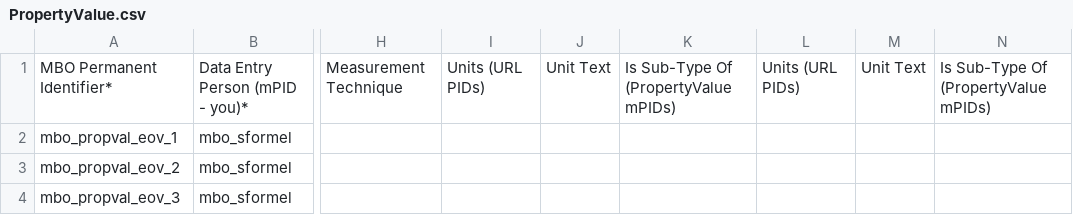
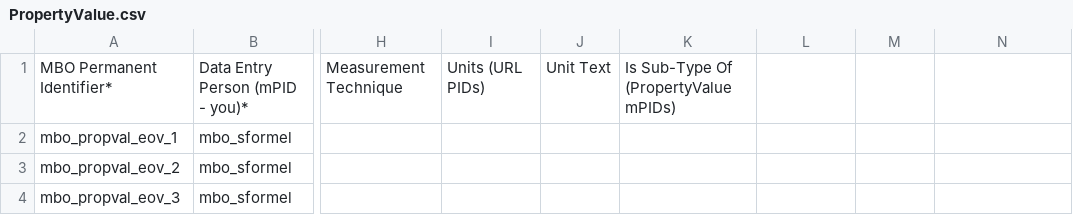
Before and after one commit to marco-bolo/csv-to-json-ld, a CSV file: data/PropertyValue.csv, drawn as a sheet; only a part is shown, gaps mark what is left out; the diff names each change by its address in the sheet, - before the commit and + after, or states it on an @@ line.

```diff
--- a/data/PropertyValue.csv
+++ b/data/PropertyValue.csv
-L1: Units (URL PIDs)
+L1: (empty)
-M1: Unit Text
+M1: (empty)
-N1: Is Sub-Type Of (PropertyValue mPIDs)
+N1: (empty)
```
Also changed, not shown: data/ContactPoint.csv, data/Person.csv.
